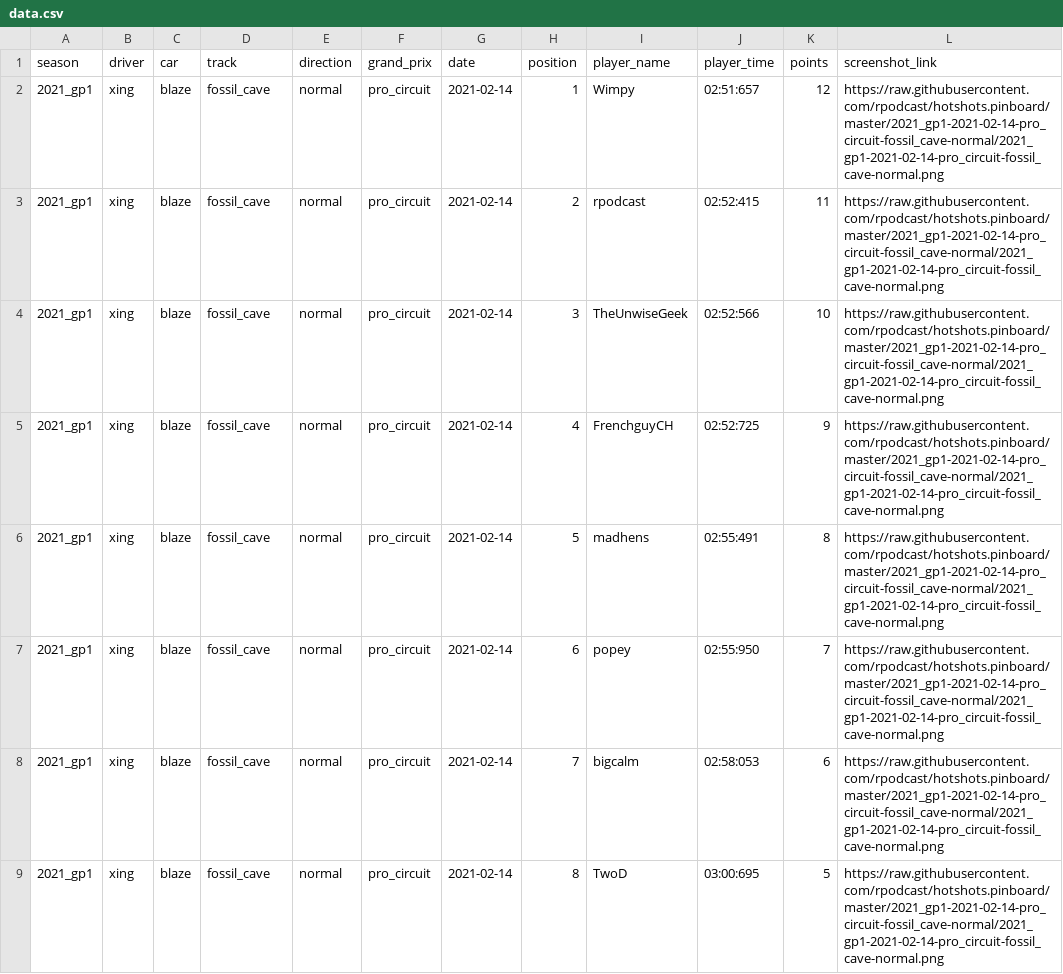
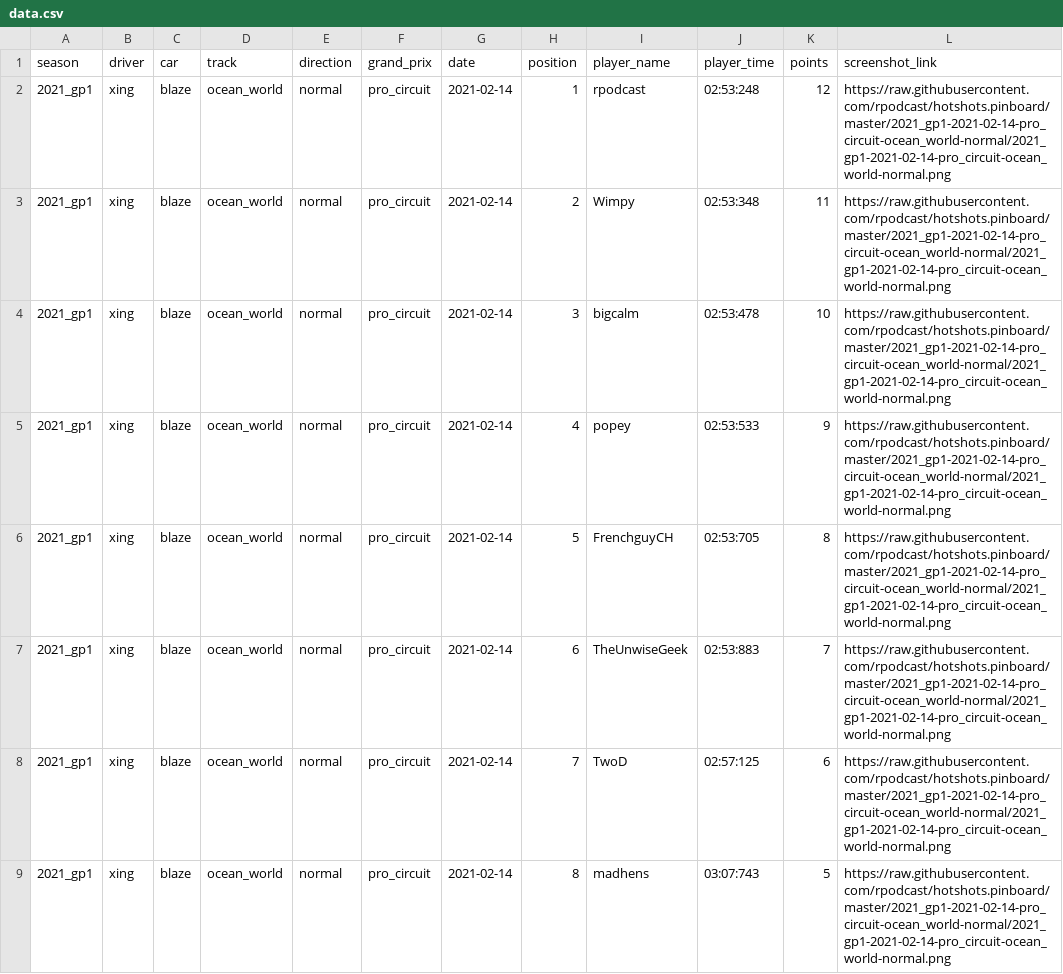
Before and after one commit to rpodcast/hotshots.pinboard, a CSV file: hotshots_race_results_latest/data.csv, drawn as a sheet.

Commit message:
update hotshots_race_results_latest

```diff
--- a/hotshots_race_results_latest/data.csv
+++ b/hotshots_race_results_latest/data.csv
@@ -1,9 +1,9 @@
 "season","driver","car","track","direction","grand_prix","date","position","player_name","player_time","points","screenshot_link"
-"2021_gp1","xing","blaze","fossil_cave","normal","pro_circuit",2021-02-14,1,"Wimpy","02:51:657",12,"https://raw.githubusercontent.com/rpodcast/hotshots.pinboard/master/2021_gp1-2021-02-14-pro_circuit-fossil_cave-normal/2021_gp1-2021-02-14-pro_circuit-fossil_cave-normal.png"
-"2021_gp1","xing","blaze","fossil_cave","normal","pro_circuit",2021-02-14,2,"rpodcast","02:52:415",11,"https://raw.githubusercontent.com/rpodcast/hotshots.pinboard/master/2021_gp1-2021-02-14-pro_circuit-fossil_cave-normal/2021_gp1-2021-02-14-pro_circuit-fossil_cave-normal.png"
-"2021_gp1","xing","blaze","fossil_cave","normal","pro_circuit",2021-02-14,3,"TheUnwiseGeek","02:52:566",10,"https://raw.githubusercontent.com/rpodcast/hotshots.pinboard/master/2021_gp1-2021-02-14-pro_circuit-fossil_cave-normal/2021_gp1-2021-02-14-pro_circuit-fossil_cave-normal.png"
-"2021_gp1","xing","blaze","fossil_cave","normal","pro_circuit",2021-02-14,4,"FrenchguyCH","02:52:725",9,"https://raw.githubusercontent.com/rpodcast/hotshots.pinboard/master/2021_gp1-2021-02-14-pro_circuit-fossil_cave-normal/2021_gp1-2021-02-14-pro_circuit-fossil_cave-normal.png"
-"2021_gp1","xing","blaze","fossil_cave","normal","pro_circuit",2021-02-14,5,"madhens","02:55:491",8,"https://raw.githubusercontent.com/rpodcast/hotshots.pinboard/master/2021_gp1-2021-02-14-pro_circuit-fossil_cave-normal/2021_gp1-2021-02-14-pro_circuit-fossil_cave-normal.png"
-"2021_gp1","xing","blaze","fossil_cave","normal","pro_circuit",2021-02-14,6,"popey","02:55:950",7,"https://raw.githubusercontent.com/rpodcast/hotshots.pinboard/master/2021_gp1-2021-02-14-pro_circuit-fossil_cave-normal/2021_gp1-2021-02-14-pro_circuit-fossil_cave-normal.png"
-"2021_gp1","xing","blaze","fossil_cave","normal","pro_circuit",2021-02-14,7,"bigcalm","02:58:053",6,"https://raw.githubusercontent.com/rpodcast/hotshots.pinboard/master/2021_gp1-2021-02-14-pro_circuit-fossil_cave-normal/2021_gp1-2021-02-14-pro_circuit-fossil_cave-normal.png"
-"2021_gp1","xing","blaze","fossil_cave","normal","pro_circuit",2021-02-14,8,"TwoD","03:00:695",5,"https://raw.githubusercontent.com/rpodcast/hotshots.pinboard/master/2021_gp1-2021-02-14-pro_circuit-fossil_cave-normal/2021_gp1-2021-02-14-pro_circuit-fossil_cave-normal.png"
+"2021_gp1","xing","blaze","ocean_world","normal","pro_circuit",2021-02-14,1,"rpodcast","02:53:248",12,"https://raw.githubusercontent.com/rpodcast/hotshots.pinboard/master/2021_gp1-2021-02-14-pro_circuit-ocean_world-normal/2021_gp1-2021-02-14-pro_circuit-ocean_world-normal.png"
+"2021_gp1","xing","blaze","ocean_world","normal","pro_circuit",2021-02-14,2,"Wimpy","02:53:348",11,"https://raw.githubusercontent.com/rpodcast/hotshots.pinboard/master/2021_gp1-2021-02-14-pro_circuit-ocean_world-normal/2021_gp1-2021-02-14-pro_circuit-ocean_world-normal.png"
+"2021_gp1","xing","blaze","ocean_world","normal","pro_circuit",2021-02-14,3,"bigcalm","02:53:478",10,"https://raw.githubusercontent.com/rpodcast/hotshots.pinboard/master/2021_gp1-2021-02-14-pro_circuit-ocean_world-normal/2021_gp1-2021-02-14-pro_circuit-ocean_world-normal.png"
+"2021_gp1","xing","blaze","ocean_world","normal","pro_circuit",2021-02-14,4,"popey","02:53:533",9,"https://raw.githubusercontent.com/rpodcast/hotshots.pinboard/master/2021_gp1-2021-02-14-pro_circuit-ocean_world-normal/2021_gp1-2021-02-14-pro_circuit-ocean_world-normal.png"
+"2021_gp1","xing","blaze","ocean_world","normal","pro_circuit",2021-02-14,5,"FrenchguyCH","02:53:705",8,"https://raw.githubusercontent.com/rpodcast/hotshots.pinboard/master/2021_gp1-2021-02-14-pro_circuit-ocean_world-normal/2021_gp1-2021-02-14-pro_circuit-ocean_world-normal.png"
+"2021_gp1","xing","blaze","ocean_world","normal","pro_circuit",2021-02-14,6,"TheUnwiseGeek","02:53:883",7,"https://raw.githubusercontent.com/rpodcast/hotshots.pinboard/master/2021_gp1-2021-02-14-pro_circuit-ocean_world-normal/2021_gp1-2021-02-14-pro_circuit-ocean_world-normal.png"
+"2021_gp1","xing","blaze","ocean_world","normal","pro_circuit",2021-02-14,7,"TwoD","02:57:125",6,"https://raw.githubusercontent.com/rpodcast/hotshots.pinboard/master/2021_gp1-2021-02-14-pro_circuit-ocean_world-normal/2021_gp1-2021-02-14-pro_circuit-ocean_world-normal.png"
+"2021_gp1","xing","blaze","ocean_world","normal","pro_circuit",2021-02-14,8,"madhens","03:07:743",5,"https://raw.githubusercontent.com/rpodcast/hotshots.pinboard/master/2021_gp1-2021-02-14-pro_circuit-ocean_world-normal/2021_gp1-2021-02-14-pro_circuit-ocean_world-normal.png"
```
Also changed, not shown: 1 other file.
